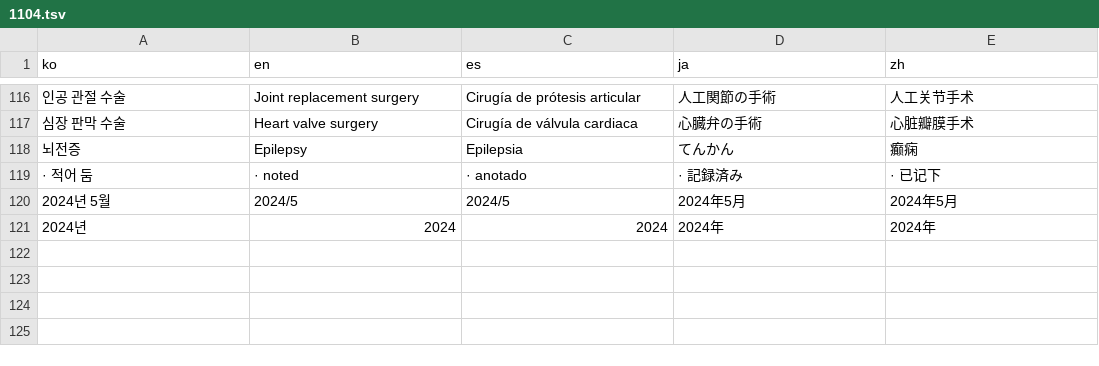
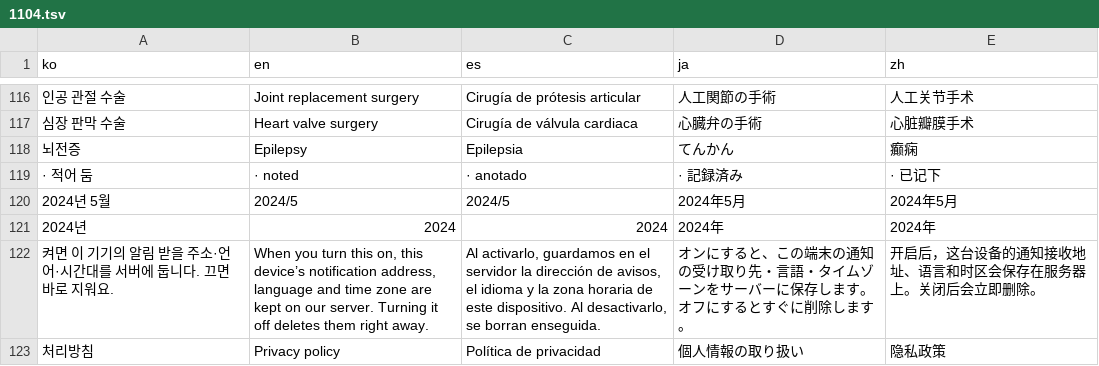
Before and after one commit to usualhealth383-cloud/autoblog, a TSV file: yakjido/i18n/ui/1104.tsv, drawn as a sheet; only a part is shown, gaps mark what is left out; the diff names each change by its address in the sheet, - before the commit and + after, or states it on an @@ line.

```diff
--- a/yakjido/i18n/ui/1104.tsv
+++ b/yakjido/i18n/ui/1104.tsv
+row 122: 켜면 이 기기의 알림 받을 주소·언어·시간대를 서버에 둡니다. 끄면 바로 지워요. | When you turn this on, this device’s notification address, language and time zone are kept on our server. Turning it off deletes them right away. | Al activarlo, guardamos en el servidor la dirección de avisos, el idioma y la zona horaria de este dispositivo. Al desactivarlo, se borran enseguida. | オンにすると、この端末の通知の受け取り先・言語・タイムゾーンをサーバーに保存します。オフにするとすぐに削除します。 | 开启后，这台设备的通知接收地址、语言和时区会保存在服务器上。关闭后会立即删除。
+row 123: 처리방침 | Privacy policy | Política de privacidad | 個人情報の取り扱い | 隐私政策
```
Also changed, not shown: 7 other files.
